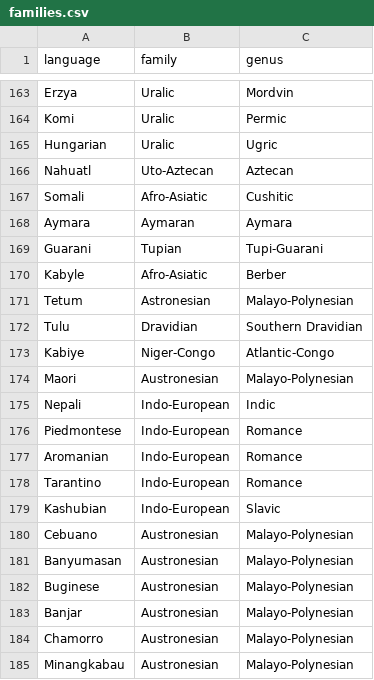
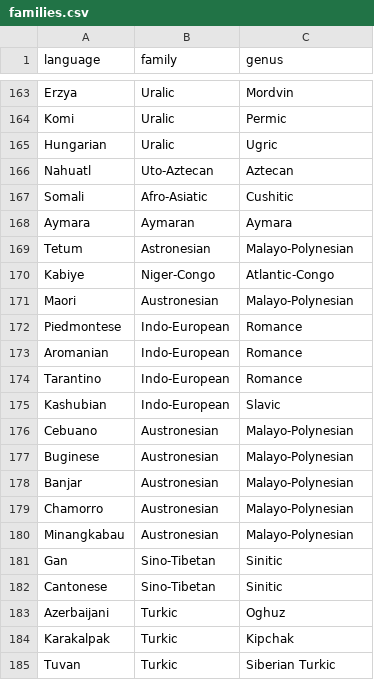
Before and after one commit to jklafka/language-modeling, a CSV file: Data/Paper/families.csv, drawn as a sheet; only a part is shown, gaps mark what is left out; the shorter side is filled out with more unchanged rows; the diff names each change by its address in the sheet, - before the commit and + after, or states it on an @@ line.

```diff
--- a/Data/Paper/families.csv
+++ b/Data/Paper/families.csv
-row 169: Guarani | Tupian | Tupi-Guarani
-row 170: Kabyle | Afro-Asiatic | Berber
-row 172: Tulu | Dravidian | Southern Dravidian
-row 175: Nepali | Indo-European | Indic
-row 181: Banyumasan | Austronesian | Malayo-Polynesian
```
Also changed, not shown: 4 other files.
